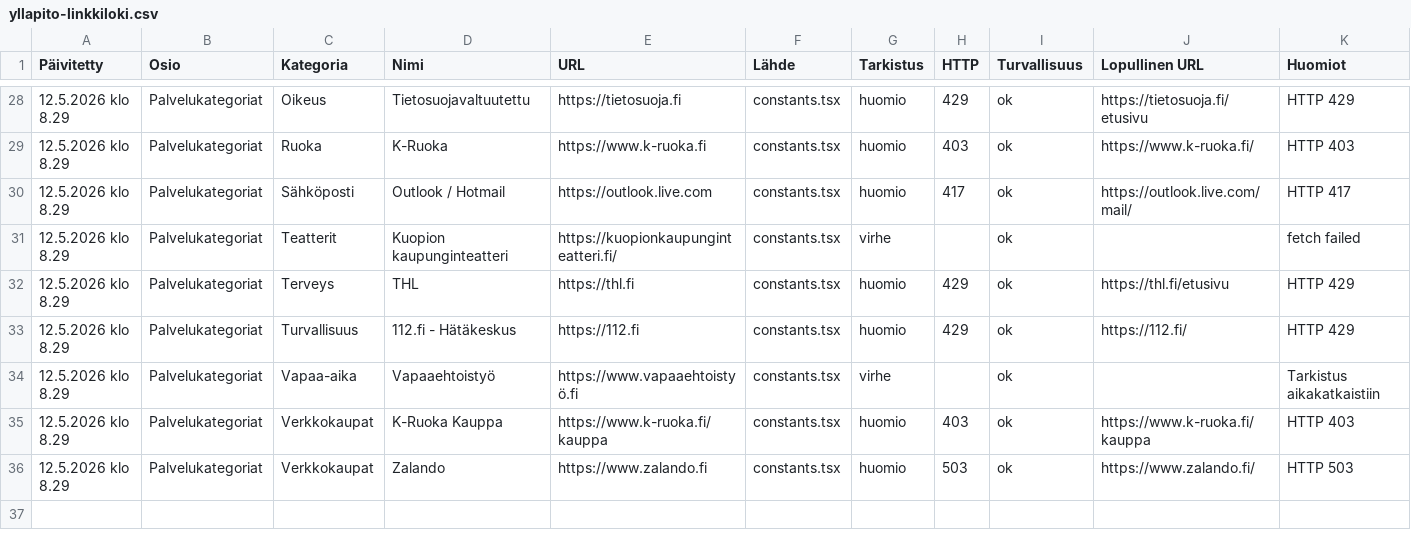
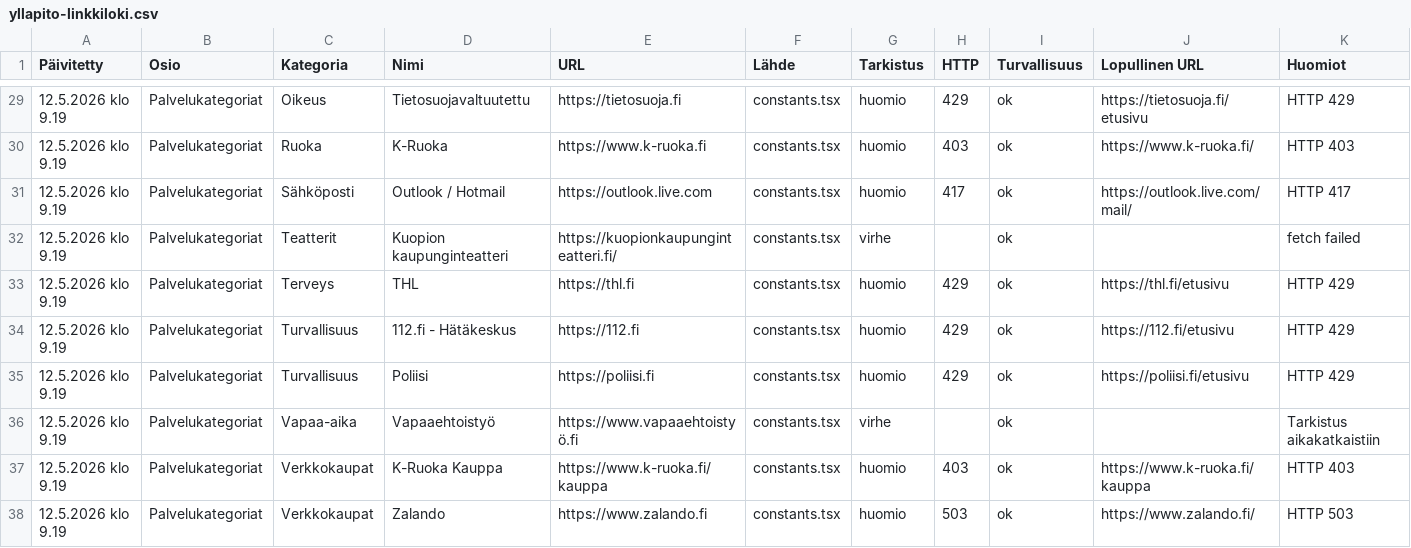
Before and after one commit to Eerotuomenoksa/Aloitussivu, a CSV file: docs/yllapito-linkkiloki.csv, drawn as a sheet; only a part is shown, gaps mark what is left out; the diff covers the shown part only.

```diff
--- a/docs/yllapito-linkkiloki.csv
+++ b/docs/yllapito-linkkiloki.csv
@@ -28,9 +29,10 @@
-"12.5.2026 klo 8.29","Palvelukategoriat","Oikeus","Tietosuojavaltuutettu","https://tietosuoja.fi","constants.tsx","huomio","429","ok","https://tietosuoja.fi/etusivu","HTTP 429"
-"12.5.2026 klo 8.29","Palvelukategoriat","Ruoka","K-Ruoka","https://www.k-ruoka.fi","constants.tsx","huomio","403","ok","https://www.k-ruoka.fi/","HTTP 403"
-"12.5.2026 klo 8.29","Palvelukategoriat","Sähköposti","Outlook / Hotmail","https://outlook.live.com","constants.tsx","huomio","417","ok","https://outlook.live.com/mail/","HTTP 417"
-"12.5.2026 klo 8.29","Palvelukategoriat","Teatterit","Kuopion kaupunginteatteri","https://kuopionkaupunginteatteri.fi/","constants.tsx","virhe","","ok","","fetch failed"
-"12.5.2026 klo 8.29","Palvelukategoriat","Terveys","THL","https://thl.fi","constants.tsx","huomio","429","ok","https://thl.fi/etusivu","HTTP 429"
-"12.5.2026 klo 8.29","Palvelukategoriat","Turvallisuus","112.fi - Hätäkeskus","https://112.fi","constants.tsx","huomio","429","ok","https://112.fi/","HTTP 429"
-"12.5.2026 klo 8.29","Palvelukategoriat","Vapaa-aika","Vapaaehtoistyö","https://www.vapaaehtoistyö.fi","constants.tsx","virhe","","ok","","Tarkistus aikakatkaistiin"
-"12.5.2026 klo 8.29","Palvelukategoriat","Verkkokaupat","K-Ruoka Kauppa","https://www.k-ruoka.fi/kauppa","constants.tsx","huomio","403","ok","https://www.k-ruoka.fi/kauppa","HTTP 403"
-"12.5.2026 klo 8.29","Palvelukategoriat","Verkkokaupat","Zalando","https://www.zalando.fi","constants.tsx","huomio","503","ok","https://www.zalando.fi/","HTTP 503"
+"12.5.2026 klo 9.19","Palvelukategoriat","Oikeus","Tietosuojavaltuutettu","https://tietosuoja.fi","constants.tsx","huomio","429","ok","https://tietosuoja.fi/etusivu","HTTP 429"
+"12.5.2026 klo 9.19","Palvelukategoriat","Ruoka","K-Ruoka","https://www.k-ruoka.fi","constants.tsx","huomio","403","ok","https://www.k-ruoka.fi/","HTTP 403"
+"12.5.2026 klo 9.19","Palvelukategoriat","Sähköposti","Outlook / Hotmail","https://outlook.live.com","constants.tsx","huomio","417","ok","https://outlook.live.com/mail/","HTTP 417"
+"12.5.2026 klo 9.19","Palvelukategoriat","Teatterit","Kuopion kaupunginteatteri","https://kuopionkaupunginteatteri.fi/","constants.tsx","virhe","","ok","","fetch failed"
+"12.5.2026 klo 9.19","Palvelukategoriat","Terveys","THL","https://thl.fi","constants.tsx","huomio","429","ok","https://thl.fi/etusivu","HTTP 429"
+"12.5.2026 klo 9.19","Palvelukategoriat","Turvallisuus","112.fi - Hätäkeskus","https://112.fi","constants.tsx","huomio","429","ok","https://112.fi/etusivu","HTTP 429"
+"12.5.2026 klo 9.19","Palvelukategoriat","Turvallisuus","Poliisi","https://poliisi.fi","constants.tsx","huomio","429","ok","https://poliisi.fi/etusivu","HTTP 429"
+"12.5.2026 klo 9.19","Palvelukategoriat","Vapaa-aika","Vapaaehtoistyö","https://www.vapaaehtoistyö.fi","constants.tsx","virhe","","ok","","Tarkistus aikakatkaistiin"
+"12.5.2026 klo 9.19","Palvelukategoriat","Verkkokaupat","K-Ruoka Kauppa","https://www.k-ruoka.fi/kauppa","constants.tsx","huomio","403","ok","https://www.k-ruoka.fi/kauppa","HTTP 403"
+"12.5.2026 klo 9.19","Palvelukategoriat","Verkkokaupat","Zalando","https://www.zalando.fi","constants.tsx","huomio","503","ok","https://www.zalando.fi/","HTTP 503"
```
Also changed, not shown: 2 added rows, 1 removed row and 25 edited cells elsewhere in this file, docs/linkit-huomiot.csv, 12 other files.
